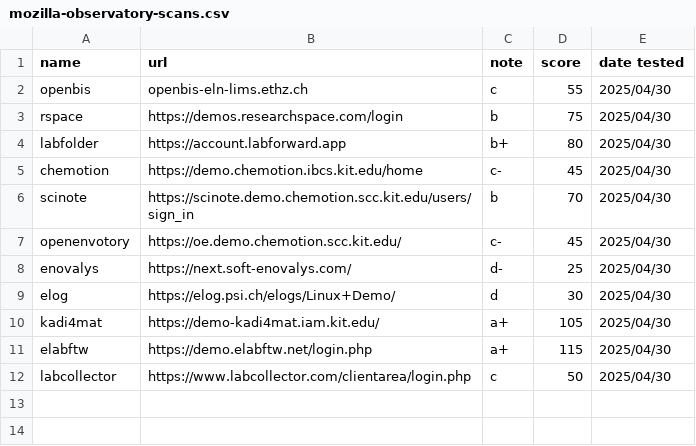
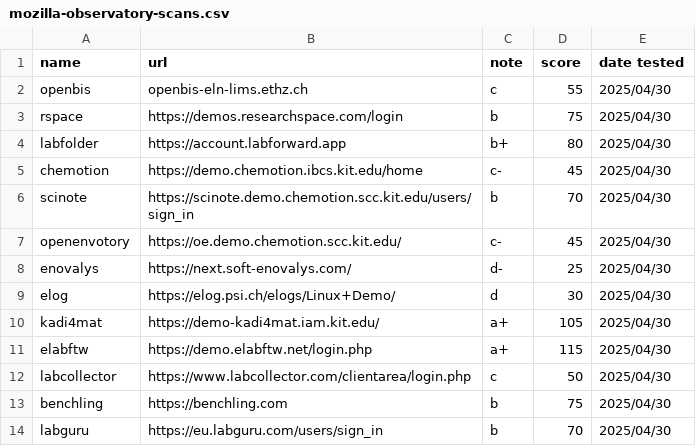
Before and after one commit to elabftw/elabpdf, a CSV file: mozilla-observatory-scans.csv, drawn as a sheet; the diff names each change by its address in the sheet, - before the commit and + after, or states it on an @@ line.

Commit message:
add benchling and labguru

```diff
--- a/mozilla-observatory-scans.csv
+++ b/mozilla-observatory-scans.csv
+row 13: benchling | https://benchling.com | b | 75 | 2025/04/30
+row 14: labguru | https://eu.labguru.com/users/sign_in | b | 70 | 2025/04/30
```
Also changed, not shown: 3 other files.
